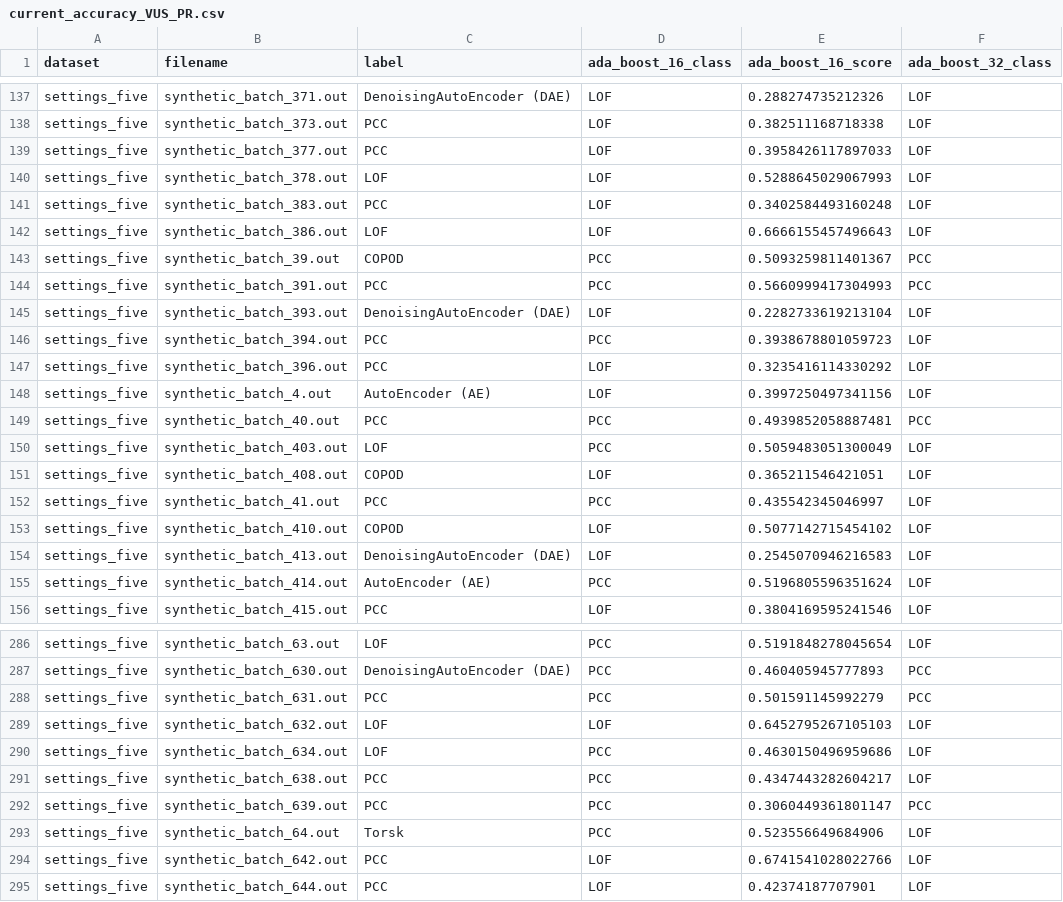
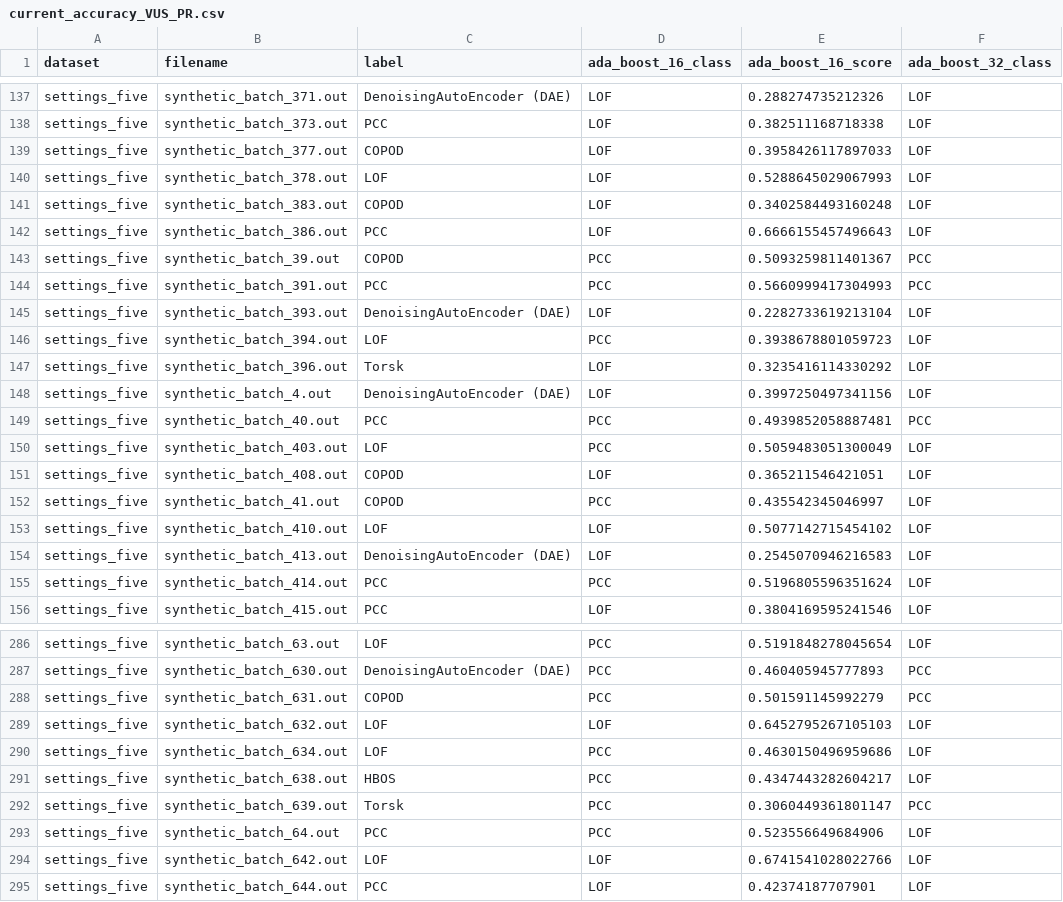
Before and after one commit to doanthihoaithu/MSAD, a CSV file: results_mts/merged_scores/settings_five/current_accuracy_VUS_PR.csv, drawn as a sheet; only a part is shown, gaps mark what is left out; the diff covers the shown part only; the diff names each change by its address in the sheet, - before the commit and + after, or states it on an @@ line.

```diff
--- a/results_mts/merged_scores/settings_five/current_accuracy_VUS_PR.csv
+++ b/results_mts/merged_scores/settings_five/current_accuracy_VUS_PR.csv
-C139 (label): PCC
+C139 (label): COPOD
-C141 (label): PCC
+C141 (label): COPOD
-C142 (label): LOF
+C142 (label): PCC
-C146 (label): PCC
+C146 (label): LOF
-C147 (label): PCC
+C147 (label): Torsk
-C148 (label): AutoEncoder (AE)
+C148 (label): DenoisingAutoEncoder (DAE)
-C152 (label): PCC
+C152 (label): COPOD
-C153 (label): COPOD
+C153 (label): LOF
-C155 (label): AutoEncoder (AE)
+C155 (label): PCC
-C288 (label): PCC
+C288 (label): COPOD
-C291 (label): PCC
+C291 (label): HBOS
-C292 (label): PCC
+C292 (label): Torsk
-C293 (label): Torsk
+C293 (label): PCC
-C294 (label): PCC
+C294 (label): LOF
```
Also changed, not shown: 86 edited cells elsewhere in this file, results_mts/merged_scores/settings_five/current_accuracy_INTERPRETABILITY_HIT_2_SCORE.csv, 12 other files.
